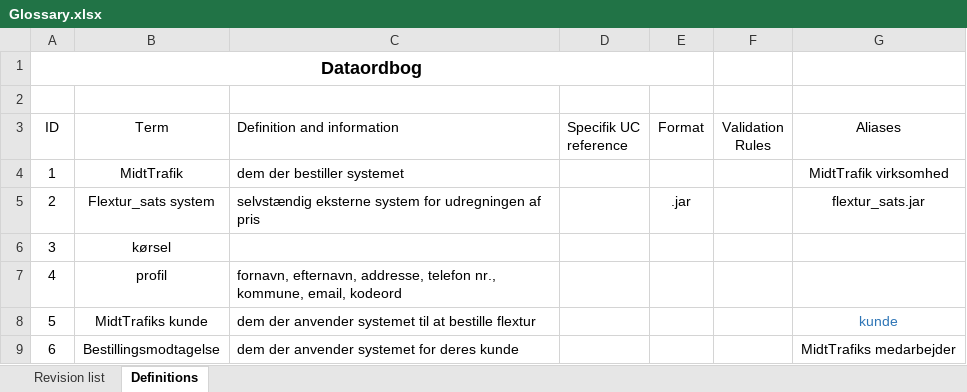
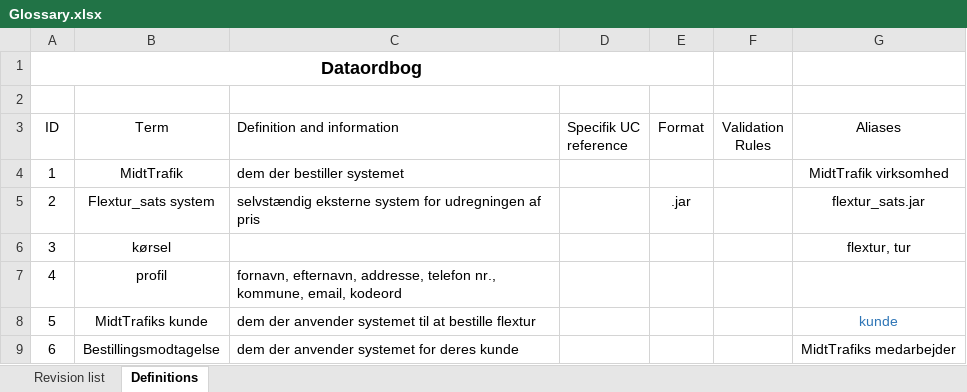
Before and after one commit to unicojoyhug/flextur_1yearsProject, an Excel workbook: UPDokument/Glossary.xlsx, sheet Definitions, drawn as a sheet; only a part is shown; values as stored, in another font and other column widths than the file's, no borders; table styles not drawn; the diff names each change by its address in the sheet, - before the commit and + after, or states it on an @@ line.

```diff
--- a/UPDokument/Glossary.xlsx (sheet Definitions)
+++ b/UPDokument/Glossary.xlsx (sheet Definitions)
-G6 (Aliases): (empty)
+G6 (Aliases): flextur, tur
```
Also changed, not shown: UPDokument/NavngivningForm.xlsx, 4 other files.
